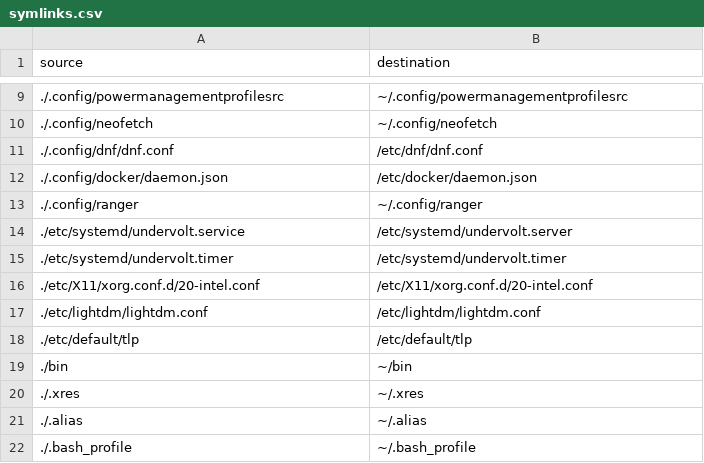
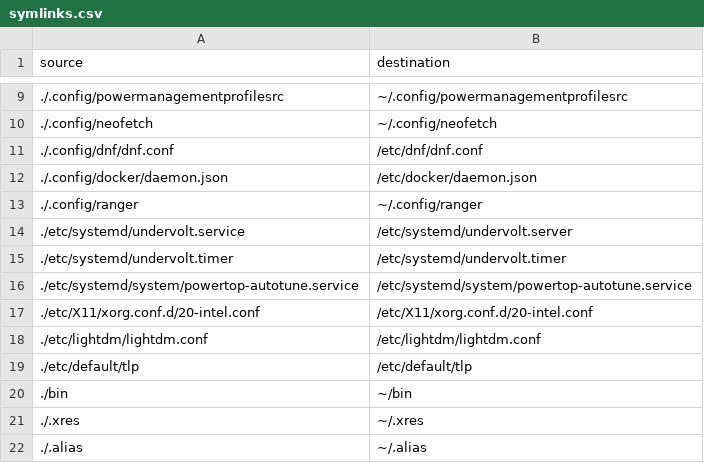
Before and after one commit to osiset/dots, a CSV file: symlinks.csv, drawn as a sheet; only a part is shown, gaps mark what is left out; the shorter side is filled out with more unchanged rows.

Commit message:
Minor updates, include power saving commands

```diff
--- a/symlinks.csv
+++ b/symlinks.csv
@@ -15,2 +15,3 @@ source,destination
 ./etc/systemd/undervolt.timer,/etc/systemd/undervolt.timer
+./etc/systemd/system/powertop-autotune.service,/etc/systemd/system/powertop-autotune.service
 ./etc/X11/xorg.conf.d/20-intel.conf,/etc/X11/xorg.conf.d/20-intel.conf
```
Also changed, not shown: 17 other files.
